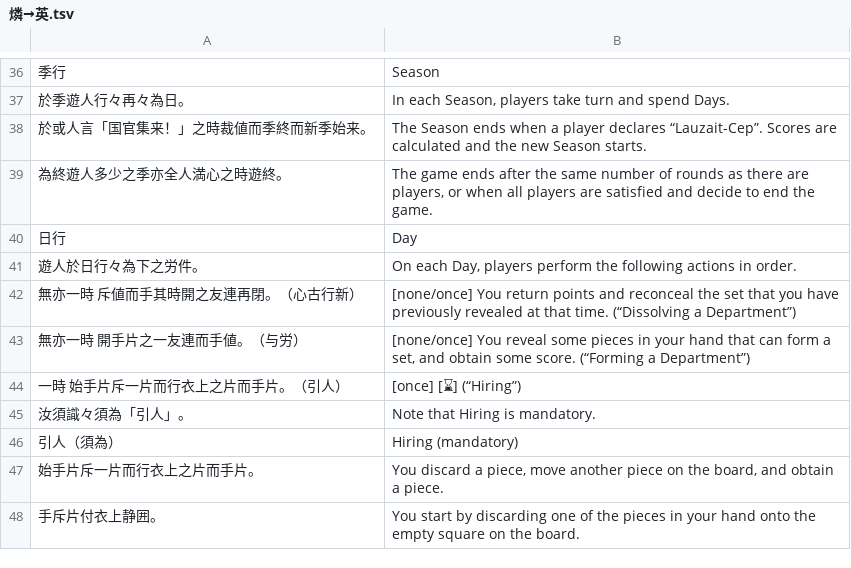
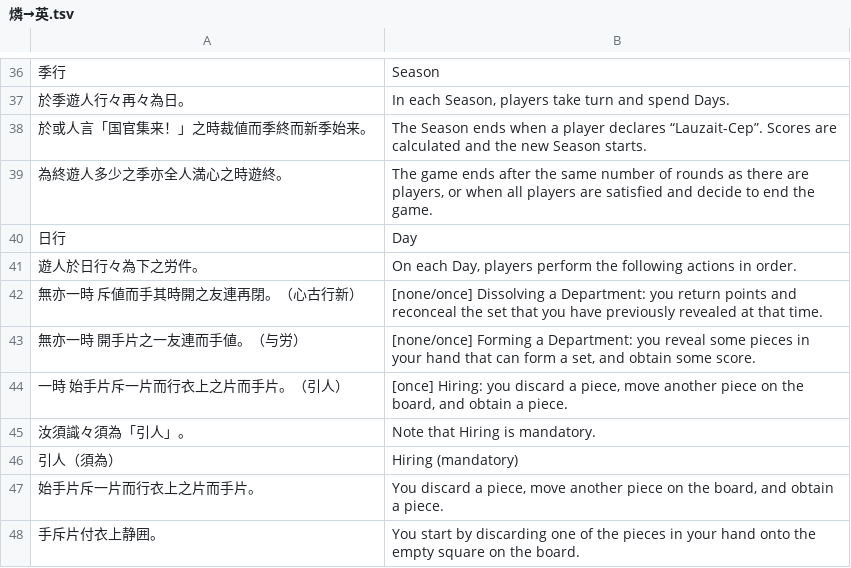
Before and after one commit to yasusho/lanerme_traditional_games, a TSV file: lauzait_cep/燐→英.tsv, drawn as a sheet; only a part is shown, gaps mark what is left out.

Commit message:
Reorganize 42-44

```diff
--- a/lauzait_cep/燐→英.tsv
+++ b/lauzait_cep/燐→英.tsv
@@ -41,5 +41,5 @@
 遊人於日行々為下之労件。	On each Day, players perform the following actions in order.
-無亦一時 斥値而手其時開之友連再閉。（心古行新）	[none/once] You return points and reconceal the set that you have previously revealed at that time. (“Dissolving a Department”)
-無亦一時 開手片之一友連而手値。（与労）	[none/once] You reveal some pieces in your hand that can form a set, and obtain some score. (“Forming a Department”)
-一時 始手片斥一片而行衣上之片而手片。（引人）	[once] [⌛] (“Hiring”)
+無亦一時 斥値而手其時開之友連再閉。（心古行新）	[none/once] Dissolving a Department: you return points and reconceal the set that you have previously revealed at that time.
+無亦一時 開手片之一友連而手値。（与労）	[none/once] Forming a Department: you reveal some pieces in your hand that can form a set, and obtain some score.
+一時 始手片斥一片而行衣上之片而手片。（引人）	[once] Hiring: you discard a piece, move another piece on the board, and obtain a piece.
 汝須識々須為「引人」。	Note that Hiring is mandatory.
```
